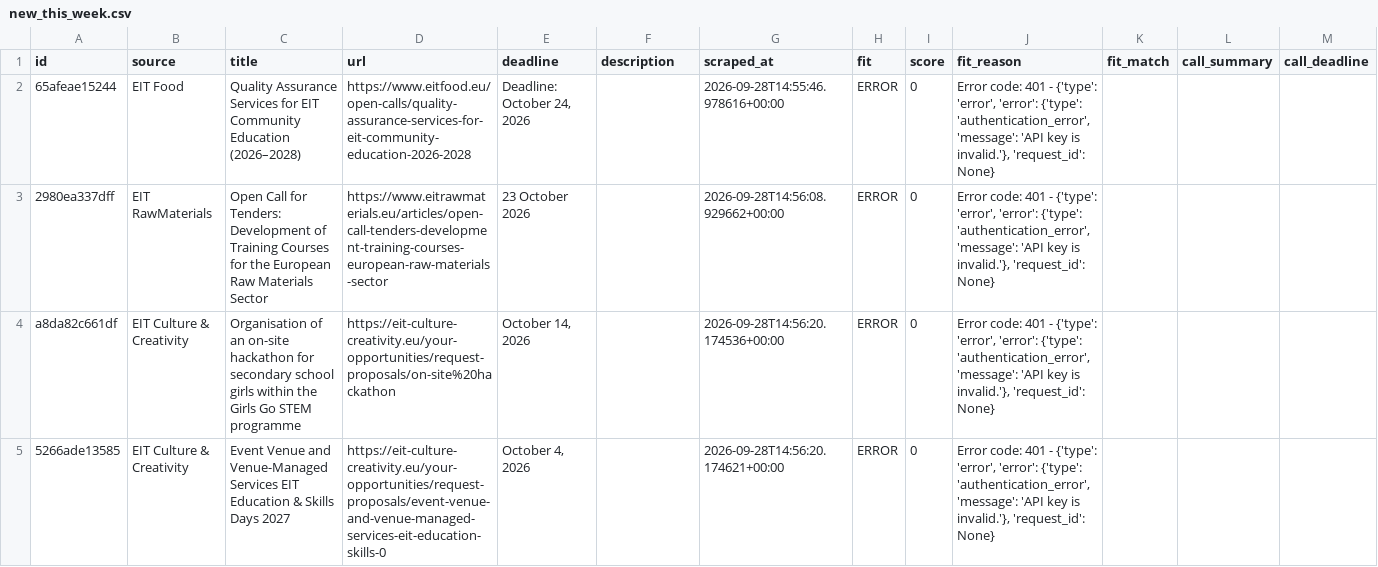
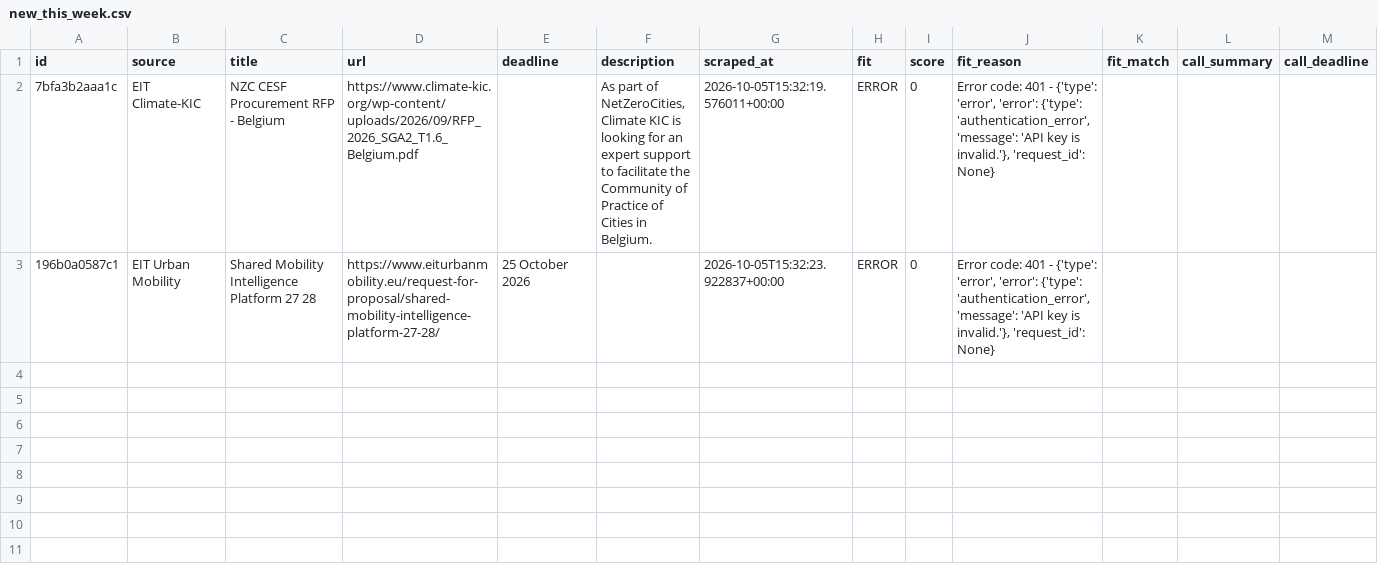
Before and after one commit to petra-rgb/TED-API, a CSV file: output/new_this_week.csv, drawn as a sheet.

```diff
--- a/output/new_this_week.csv
+++ b/output/new_this_week.csv
@@ -1,5 +1,3 @@
 id,source,title,url,deadline,description,scraped_at,fit,score,fit_reason,fit_match,call_summary,call_deadline
-65afeae15244,EIT Food,Quality Assurance Services for EIT Community Education (2026–2028),https://www.eitfood.eu/open-calls/quality-assurance-services-for-eit-community-education-2026-2028,"Deadline: October 24, 2026",,2026-09-28T14:55:46.978616+00:00,ERROR,0,"Error code: 401 - {'type': 'error', 'error': {'type': 'authentication_error', 'message': 'API key is invalid.'}, 'request_id': None}",,,
-2980ea337dff,EIT RawMaterials,Open Call for Tenders:  Development of Training Courses for the European Raw Materials Sector,https://www.eitrawmaterials.eu/articles/open-call-tenders-development-training-courses-european-raw-materials-sector,23 October 2026,,2026-09-28T14:56:08.929662+00:00,ERROR,0,"Error code: 401 - {'type': 'error', 'error': {'type': 'authentication_error', 'message': 'API key is invalid.'}, 'request_id': None}",,,
-a8da82c661df,EIT Culture & Creativity,Organisation of an on-site hackathon for secondary school girls within the Girls Go STEM programme,https://eit-culture-creativity.eu/your-opportunities/request-proposals/on-site%20hackathon,"October 14, 2026",,2026-09-28T14:56:20.174536+00:00,ERROR,0,"Error code: 401 - {'type': 'error', 'error': {'type': 'authentication_error', 'message': 'API key is invalid.'}, 'request_id': None}",,,
-5266ade13585,EIT Culture & Creativity,Event Venue and Venue-Managed Services EIT Education & Skills Days 2027,https://eit-culture-creativity.eu/your-opportunities/request-proposals/event-venue-and-venue-managed-services-eit-education-skills-0,"October 4, 2026",,2026-09-28T14:56:20.174621+00:00,ERROR,0,"Error code: 401 - {'type': 'error', 'error': {'type': 'authentication_error', 'message': 'API key is invalid.'}, 'request_id': None}",,,
+7bfa3b2aaa1c,EIT Climate-KIC,NZC CESF Procurement RFP - Belgium,https://www.climate-kic.org/wp-content/uploads/2026/09/RFP_2026_SGA2_T1.6_Belgium.pdf,,"As part of NetZeroCities, Climate KIC is looking for an expert support to facilitate the Community of Practice of Cities in Belgium.",2026-10-05T15:32:19.576011+00:00,ERROR,0,"Error code: 401 - {'type': 'error', 'error': {'type': 'authentication_error', 'message': 'API key is invalid.'}, 'request_id': None}",,,
+196b0a0587c1,EIT Urban Mobility,Shared Mobility Intelligence Platform 27 28,https://www.eiturbanmobility.eu/request-for-proposal/shared-mobility-intelligence-platform-27-28/,25 October 2026,,2026-10-05T15:32:23.922837+00:00,ERROR,0,"Error code: 401 - {'type': 'error', 'error': {'type': 'authentication_error', 'message': 'API key is invalid.'}, 'request_id': None}",,,
```
Also changed, not shown: output/active_tenders.csv, output/all_tenders_master.csv, 1 other file.
